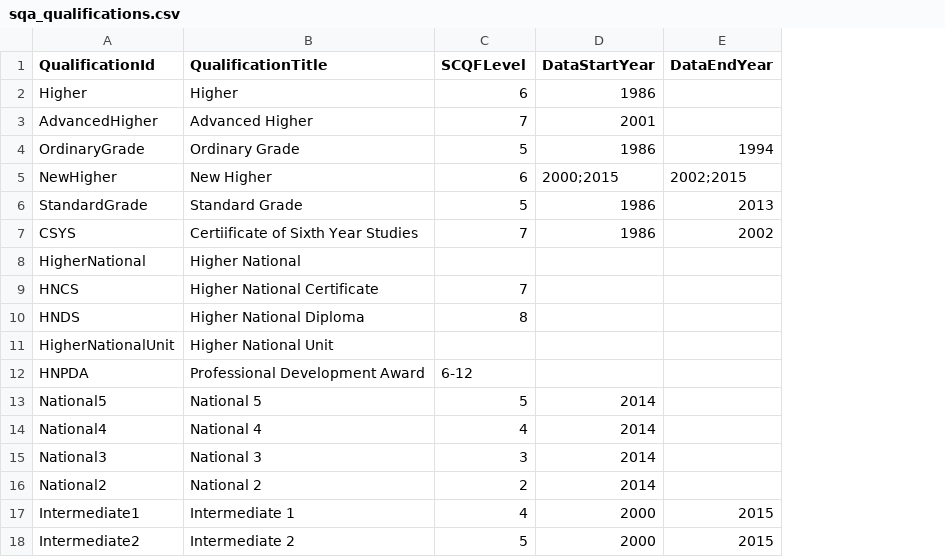
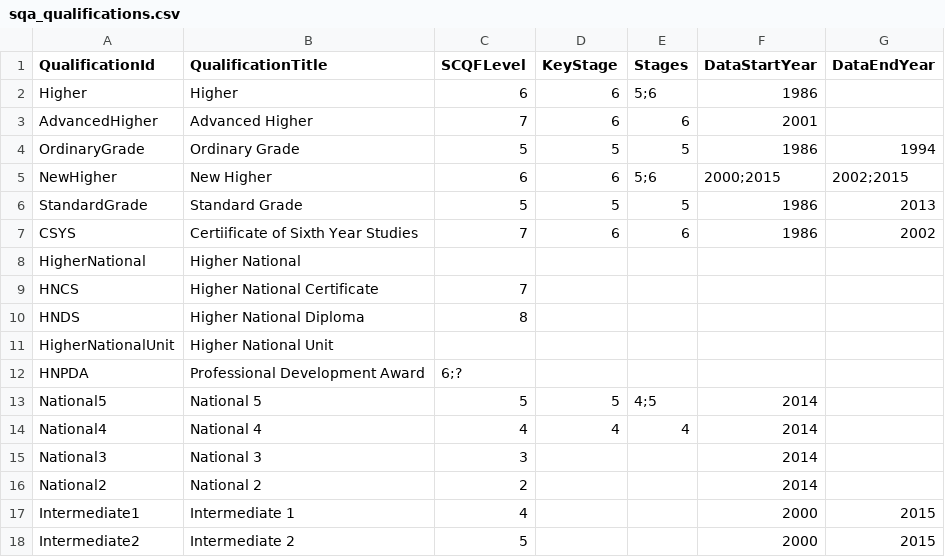
Before and after one commit to aba-sah/sta-it402-dresscode, a CSV file: code/data/sqa_qualifications.csv, drawn as a sheet; the diff names each change by its address in the sheet, - before the commit and + after, or states it on an @@ line.

```diff
--- a/code/data/sqa_qualifications.csv
+++ b/code/data/sqa_qualifications.csv
+column D (KeyStage), rows 2-14: 6 | 6 | 5 | 6 | 5 | 6 |  |  |  |  |  | 5 | 4
+column E (Stages), rows 2-14: 5;6 | 6 | 5 | 5;6 | 5 | 6 |  |  |  |  |  | 4;5 | 4
-C12 (SCQFLevel): 6-12
+C12 (SCQFLevel): 6;?
```
Also changed, not shown: 2 other files.
